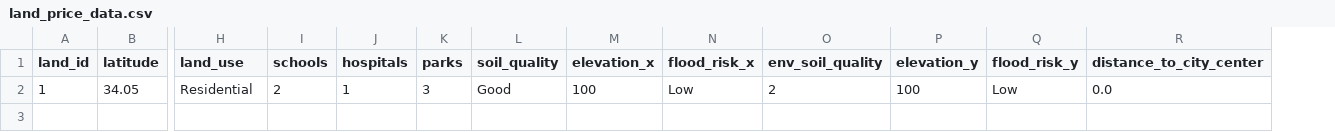
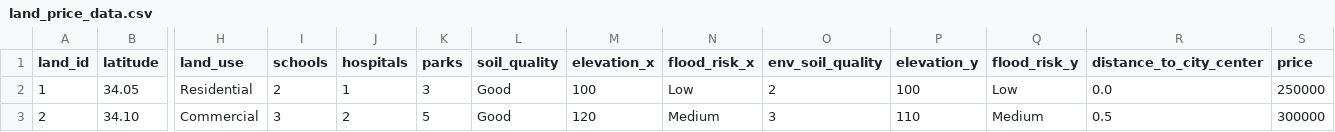
Before and after one commit to jjuh709/retool-AI, a CSV file: data/land_price_data.csv, drawn as a sheet; only a part is shown, gaps mark what is left out; rows hold the shown columns only; the diff names each change by its address in the sheet, - before the commit and + after, or states it on an @@ line.

Commit message:
successful trained and preprocessesed data

```diff
--- a/data/land_price_data.csv
+++ b/data/land_price_data.csv
+column S (price), row 2: 250000
+row 3: 2 | 34.10 | Commercial | 3 | 2 | 5 | Good | 120 | Medium | 3 | 110 | Medium | 0.5 | 300000
```
Also changed, not shown: 2 other files.
